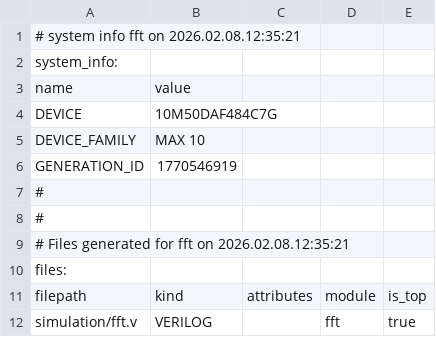
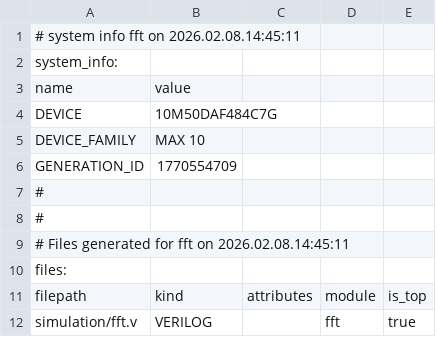
Before and after one commit to CeSiumUA/hardware_fft, a CSV file: fft/fft.csv, drawn as a sheet; only a part is shown.

```diff
--- a/fft/fft.csv
+++ b/fft/fft.csv
@@ -1,2 +1,2 @@
-# system info fft on 2026.02.08.12:35:21
+# system info fft on 2026.02.08.14:45:11
 system_info:
@@ -5,6 +5,6 @@ DEVICE,10M50DAF484C7G
 DEVICE_FAMILY,MAX 10
-GENERATION_ID,1770546919
+GENERATION_ID,1770554709
 #
 #
-# Files generated for fft on 2026.02.08.12:35:21
+# Files generated for fft on 2026.02.08.14:45:11
 files:
```
Also changed, not shown: 42 other files.
